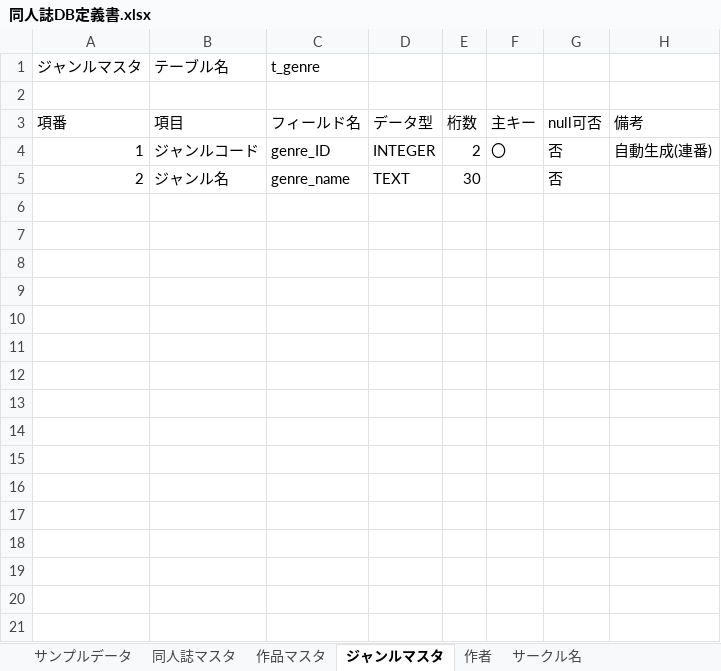
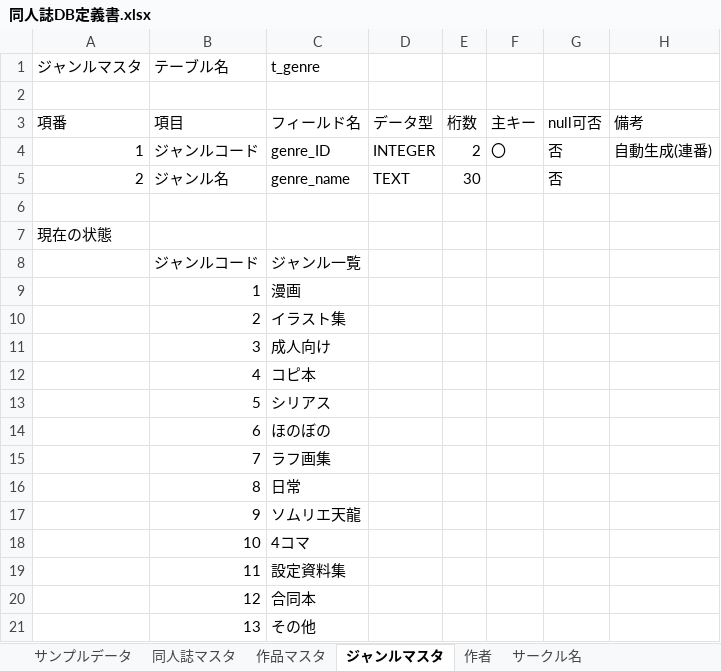
Before and after one commit to TeamMassan/doujinshi, an Excel workbook: 仕様書とか/同人誌DB定義書.xlsx, sheet ジャンルマスタ, drawn as a sheet; values as stored, in another font and other column widths than the file's, no borders; the diff names each change by its address in the sheet, - before the commit and + after, or states it on an @@ line.

```diff
--- a/仕様書とか/同人誌DB定義書.xlsx (sheet ジャンルマスタ)
+++ b/仕様書とか/同人誌DB定義書.xlsx (sheet ジャンルマスタ)
+row 6: (empty)
+row 7: 現在の状態
+row 8:  | ジャンルコード | ジャンル一覧
+row 9:  | 1 | 漫画
+row 10:  | 2 | イラスト集
+row 11:  | 3 | 成人向け
+row 12:  | 4 | コピ本
+row 13:  | 5 | シリアス
+row 14:  | 6 | ほのぼの
+row 15:  | 7 | ラフ画集
+row 16:  | 8 | 日常
+row 17:  | 9 | ソムリエ天龍
+row 18:  | 10 | 4コマ
+row 19:  | 11 | 設定資料集
+row 20:  | 12 | 合同本
+row 21:  | 13 | その他
```
Also changed, not shown: sheet 作品マスタ, 16 other files.
